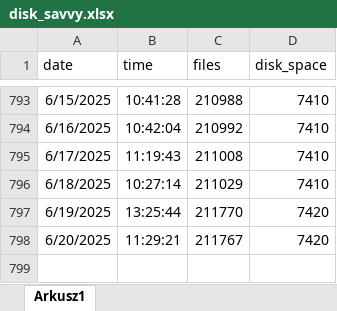
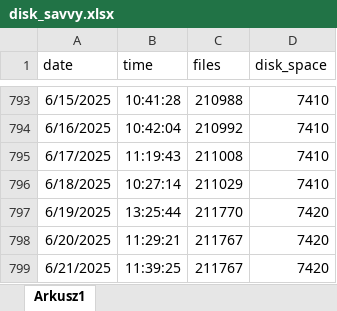
Before and after one commit to Urgith/data_science, an Excel workbook: disk_savvy.xlsx, sheet Arkusz1, drawn as a sheet; only a part is shown, gaps mark what is left out; values as stored, in another font and other column widths than the file's, no borders; the diff names each change by its address in the sheet, - before the commit and + after, or states it on an @@ line.

Commit message:
more datacamp and disk_savvy data

```diff
--- a/disk_savvy.xlsx (sheet Arkusz1)
+++ b/disk_savvy.xlsx (sheet Arkusz1)
+row 799: 6/21/2025 | 11:39:25 | 211767 | 7420
```
Also changed, not shown: datacamp.xlsx.
